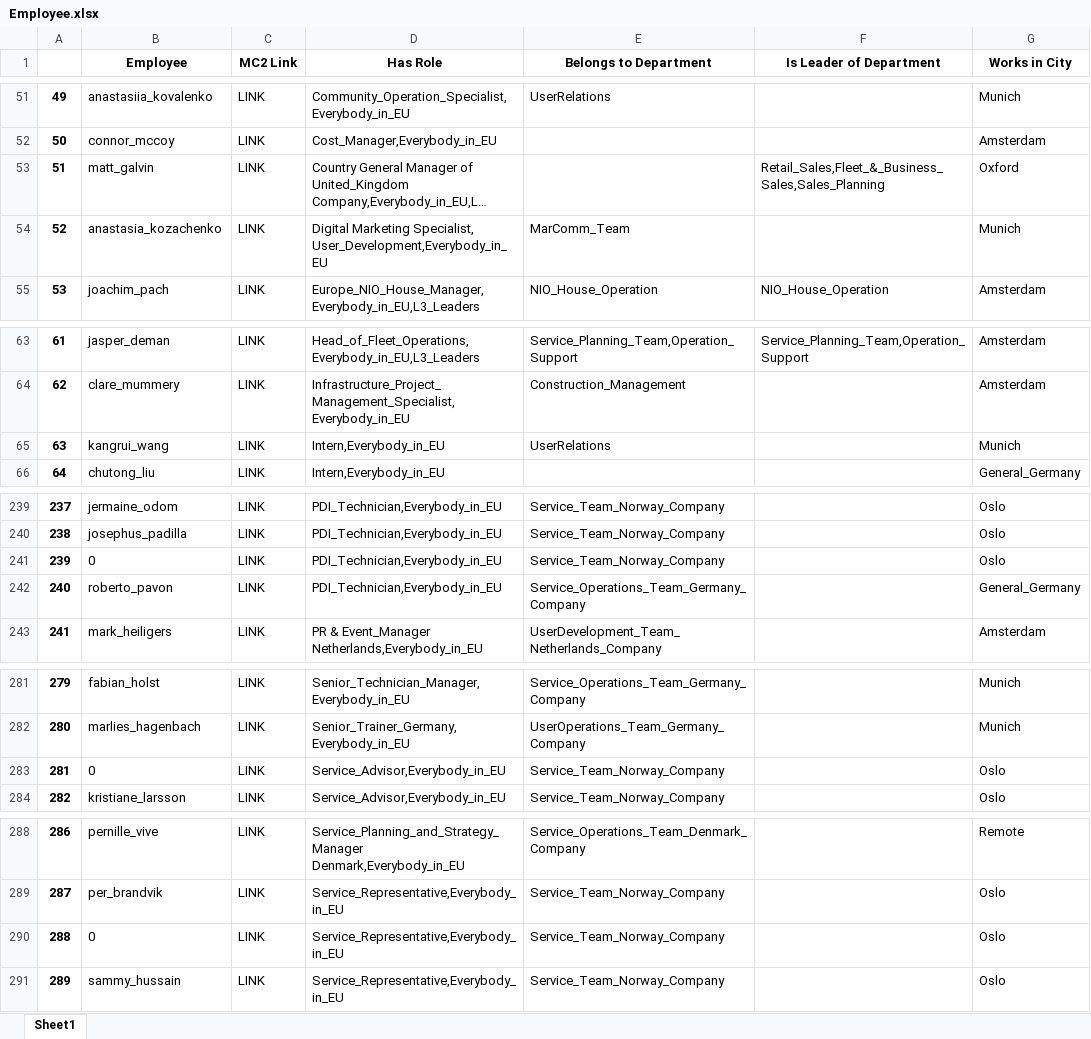
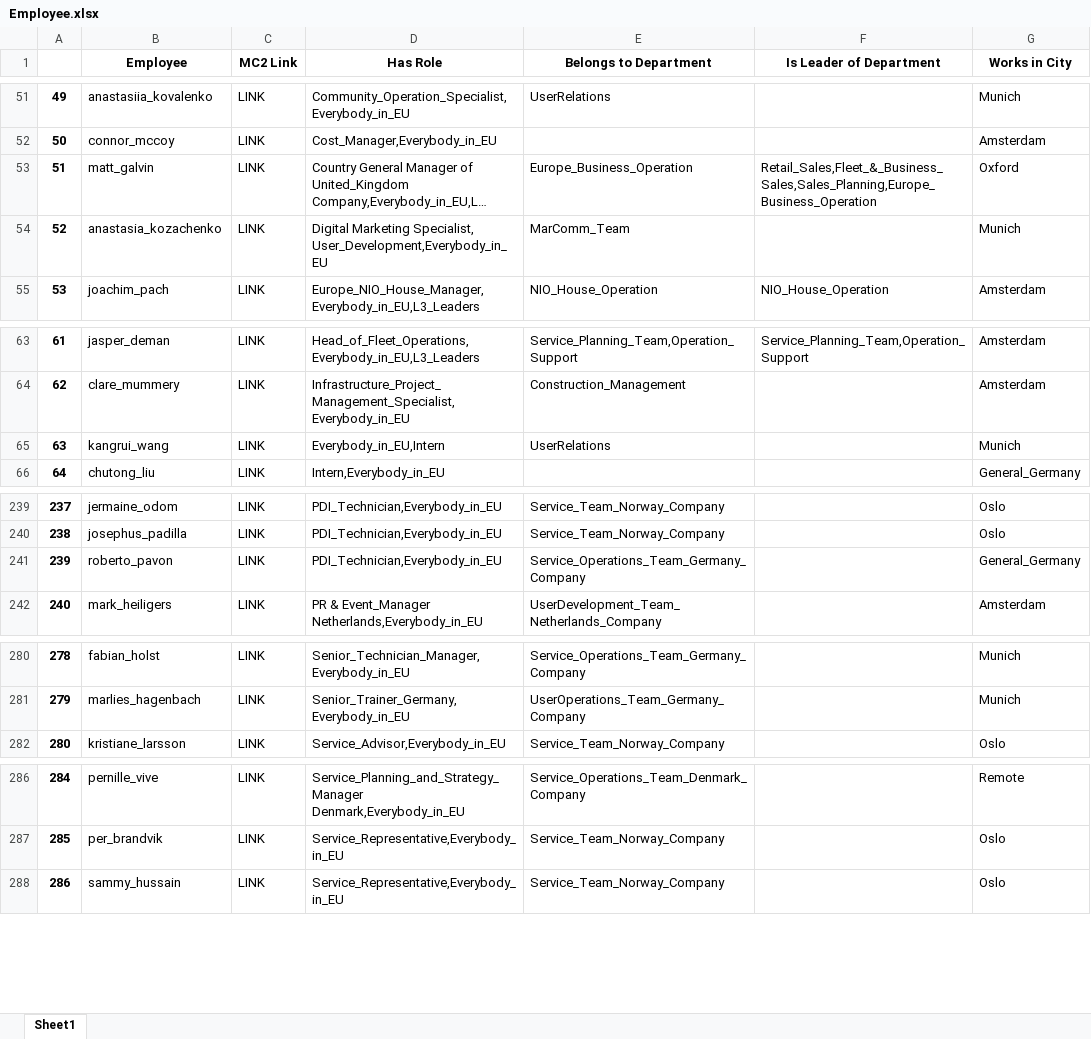
Before and after one commit to unforgiven1990/mc2, an Excel workbook: helper/Employee.xlsx, sheet Sheet1, drawn as a sheet; only a part is shown, gaps mark what is left out; long unchanged cells end in …; values as stored, in another font and other column widths than the file's, no borders; removed rows and columns are numbered as before the commit, all else as after; the diff covers the shown part only; the diff names each change by its address in the sheet, - before the commit and + after, or states it on an @@ line.

```diff
--- a/helper/Employee.xlsx (sheet Sheet1)
+++ b/helper/Employee.xlsx (sheet Sheet1)
-E53 (Belongs to Department): (empty)
+E53 (Belongs to Department): Europe_Business_Operation
-F53 (Is Leader of Department): Retail_Sales,Fleet_&_Business_Sales,Sales_Planning
+F53 (Is Leader of Department): Retail_Sales,Fleet_&_Business_Sales,Sales_Planning,Europe_Business_Operation
-D65 (Has Role): Intern,Everybody_in_EU
+D65 (Has Role): Everybody_in_EU,Intern
-row 241: 239 | 0 | LINK | PDI_Technician,Everybody_in_EU | Service_Team_Norway_Company |  | Oslo
@@ column A renumbered from row 241 down @@
-row 283: 281 | 0 | LINK | Service_Advisor,Everybody_in_EU | Service_Team_Norway_Company |  | Oslo
-row 290: 288 | 0 | LINK | Service_Representative,Everybody_in_EU | Service_Team_Norway_Company |  | Oslo
```
Also changed, not shown: 1 edited cell elsewhere in this sheet, helper/Capability.xlsx, helper/Department_Category.xlsx, 53 other files.
